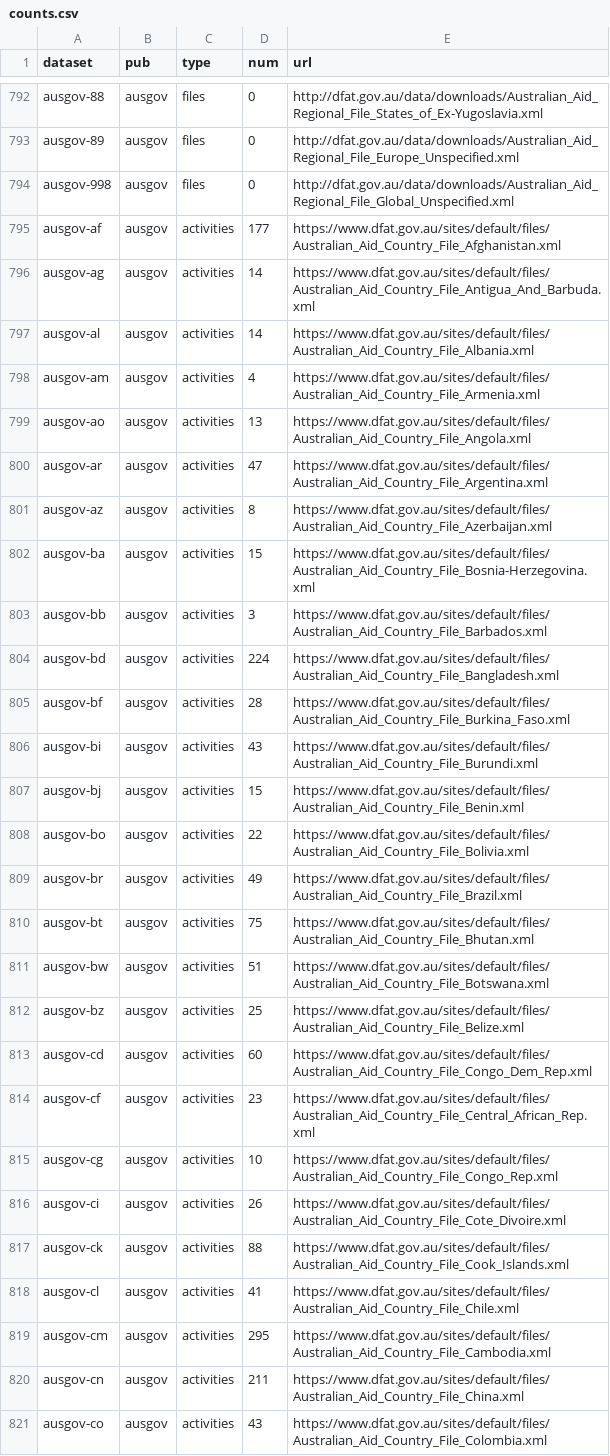
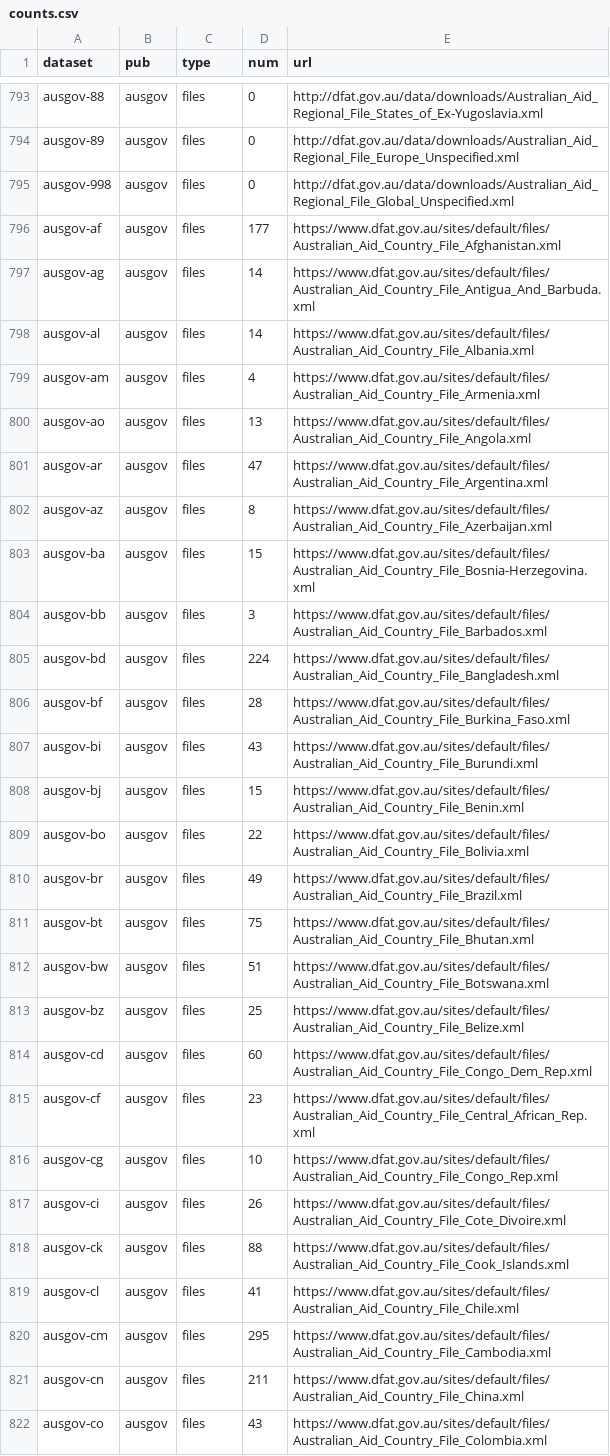
Before and after one commit to notshi/cleanerr, a CSV file: counts.csv, drawn as a sheet; only a part is shown, gaps mark what is left out; addresses are those after the commit; the diff covers the shown part only; the diff names each change by its address in the sheet, - before the commit and + after, or states it on an @@ line.

```diff
--- a/counts.csv
+++ b/counts.csv
-C796:C822 (type): activities
+C796:C822 (type): files
```
Also changed, not shown: 4 added rows and 147 edited cells elsewhere in this file, 4 other files.
